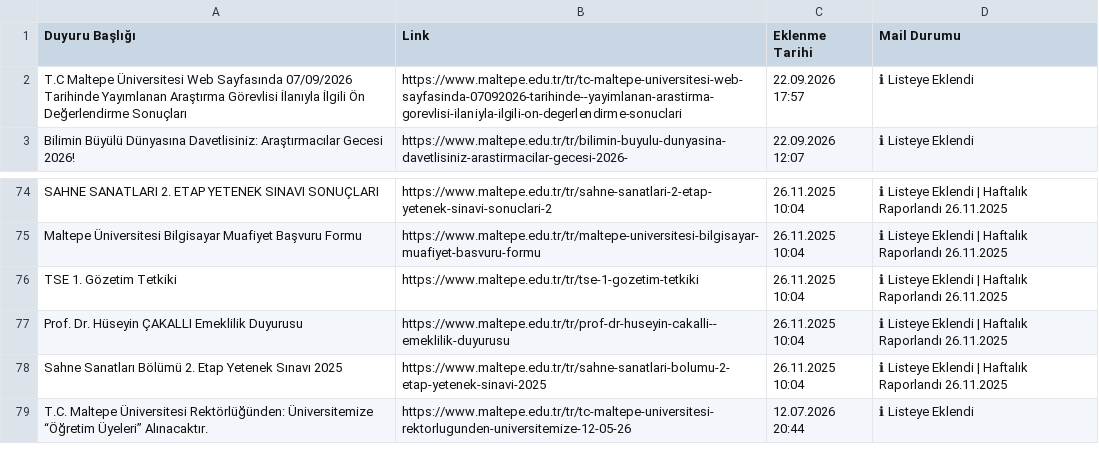
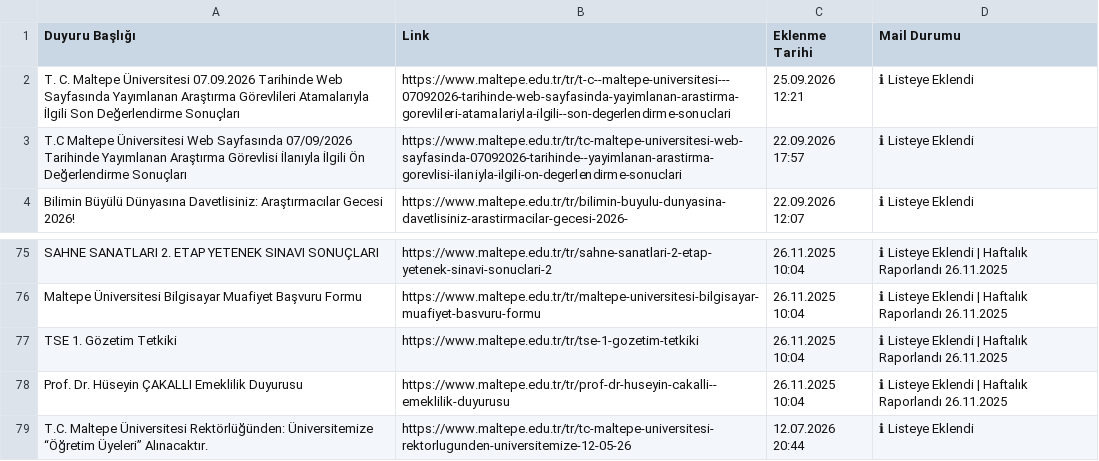
Before and after one commit to erdalyaslica/MAU-Duyuru, a CSV file: data/duyurular.csv, drawn as a sheet; only a part is shown, gaps mark what is left out; removed rows and columns are numbered as before the commit, all else as after; the diff names each change by its address in the sheet, - before the commit and + after, or states it on an @@ line.

```diff
--- a/data/duyurular.csv
+++ b/data/duyurular.csv
+row 2: T. C. Maltepe Üniversitesi 07.09.2026 Tarihinde Web Sayfasında Yayımlanan Araştırma Görevlileri Atamalarıyla İlgili Son Değerlendirme Sonuçları | https://www.maltepe.edu.tr/tr/t-c--maltepe-universitesi---07092026-tarihinde-web-sayfasinda-yayimlanan-arastirma-gorevlileri-atamalariyla-i̇lgili--son-degerlendirme-sonuclari | 25.09.2026 12:21 | ℹ Listeye Eklendi
-row 78: Sahne Sanatları Bölümü 2. Etap Yetenek Sınavı 2025 | https://www.maltepe.edu.tr/tr/sahne-sanatlari-bolumu-2-etap-yetenek-sinavi-2025 | 26.11.2025 10:04 | ℹ Listeye Eklendi | Haftalık Raporlandı 26.11.2025
```
